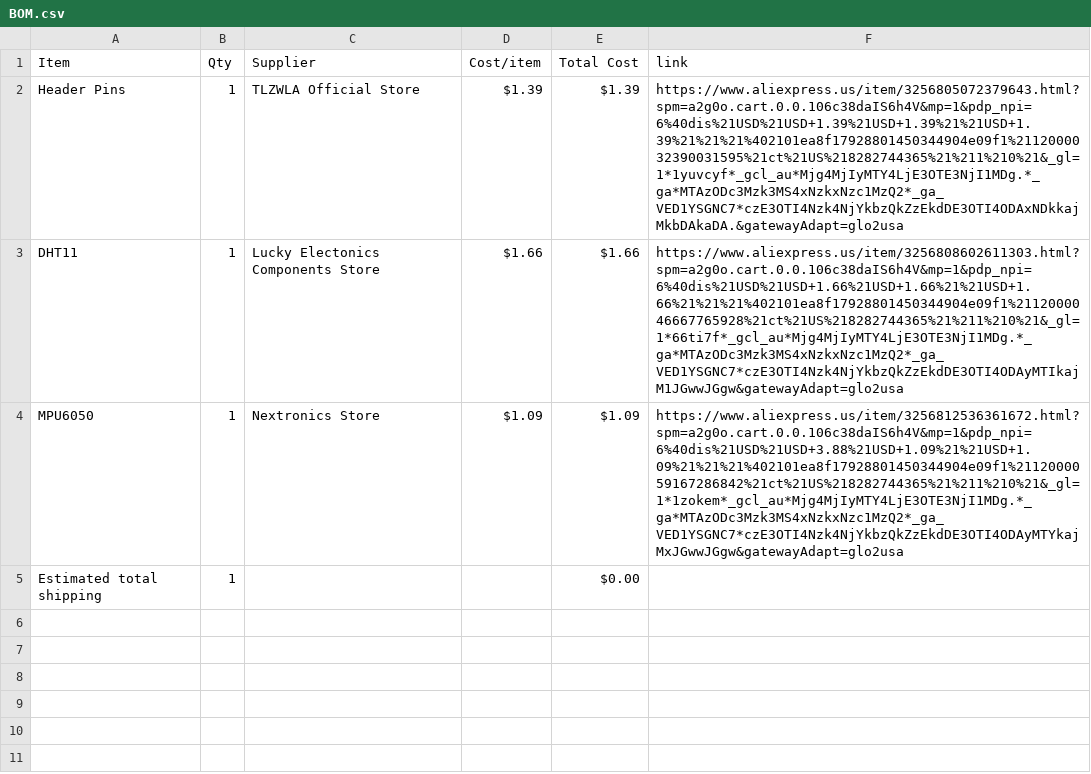
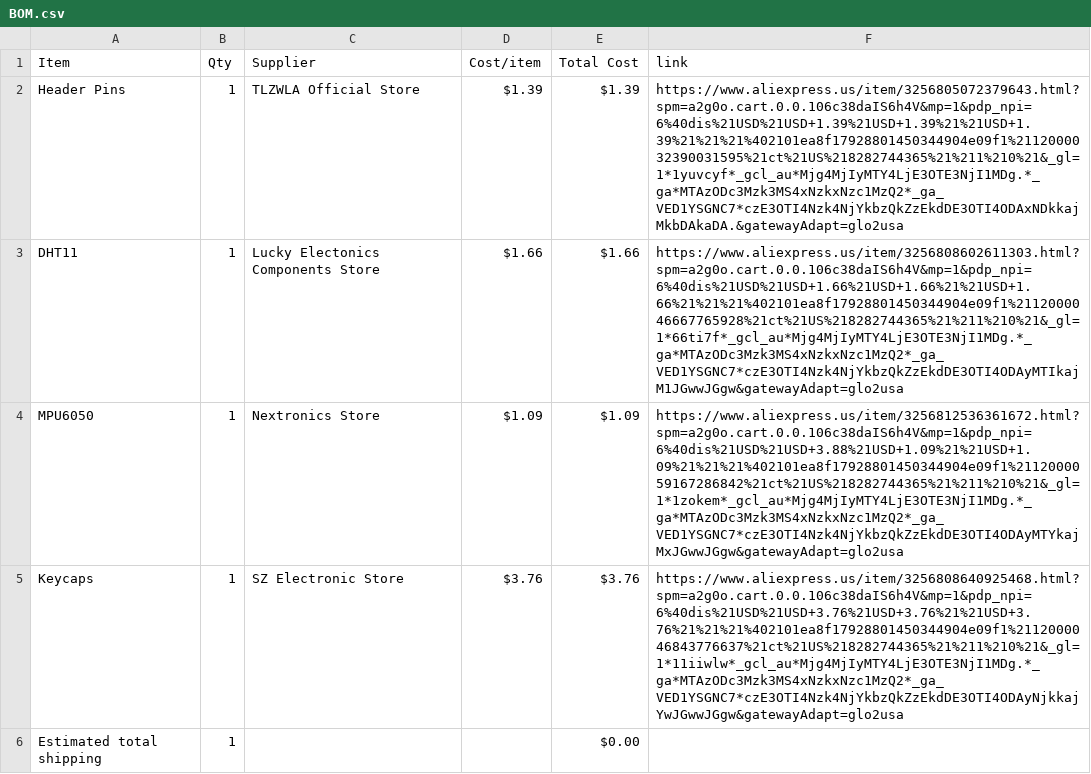
Before and after one commit to rachithrao2010/Starbie, a CSV file: BOM.csv, drawn as a sheet.

Commit message:
Sync Starbie from Half Life

```diff
--- a/BOM.csv
+++ b/BOM.csv
@@ -4,2 +4,3 @@ DHT11,1,Lucky Electonics Components Store,$1.66,$1.66,https://www.aliexpress.us/
 MPU6050,1,Nextronics Store,$1.09,$1.09,https://www.aliexpress.us/item/3256812536361672.html?spm=a2g0o.cart.0.0.106c38daIS6h4V&mp=1&pdp_npi=6%40dis%21USD%21USD+3.88%21USD+1.09%21%21USD+1.09%21%21%21%402101ea8f17928801450344904e09f1%2112000059167286842%21ct%21US%218282744365%21%211%210%21&_gl=1*1zokem*_gcl_au*Mjg4MjIyMTY4LjE3OTE3NjI1MDg.*_ga*MTAzODc3Mzk3MS4xNzkxNzc1MzQ2*_ga_VED1YSGNC7*czE3OTI4Nzk4NjYkbzQkZzEkdDE3OTI4ODAyMTYkajMxJGwwJGgw&gatewayAdapt=glo2usa
+Keycaps,1,SZ Electronic Store,$3.76,$3.76,https://www.aliexpress.us/item/3256808640925468.html?spm=a2g0o.cart.0.0.106c38daIS6h4V&mp=1&pdp_npi=6%40dis%21USD%21USD+3.76%21USD+3.76%21%21USD+3.76%21%21%21%402101ea8f17928801450344904e09f1%2112000046843776637%21ct%21US%218282744365%21%211%210%21&_gl=1*11iiwlw*_gcl_au*Mjg4MjIyMTY4LjE3OTE3NjI1MDg.*_ga*MTAzODc3Mzk3MS4xNzkxNzc1MzQ2*_ga_VED1YSGNC7*czE3OTI4Nzk4NjYkbzQkZzEkdDE3OTI4ODAyNjkkajYwJGwwJGgw&gatewayAdapt=glo2usa
 Estimated total shipping,1,,,$0.00,
```
